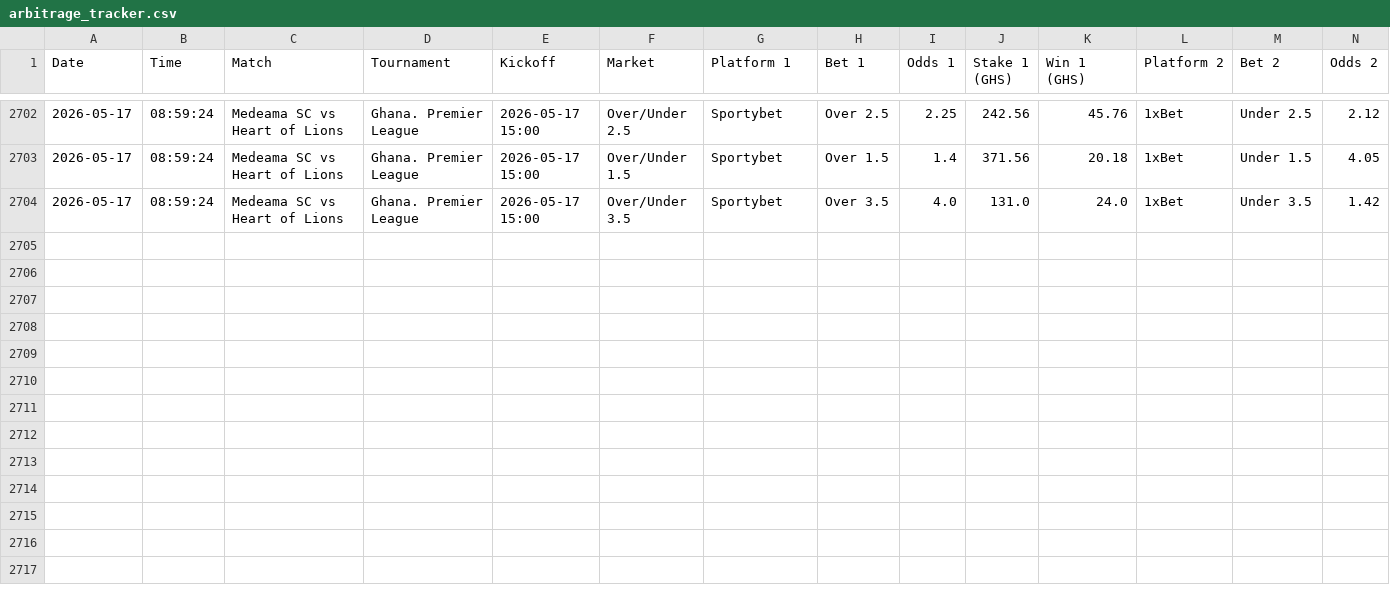
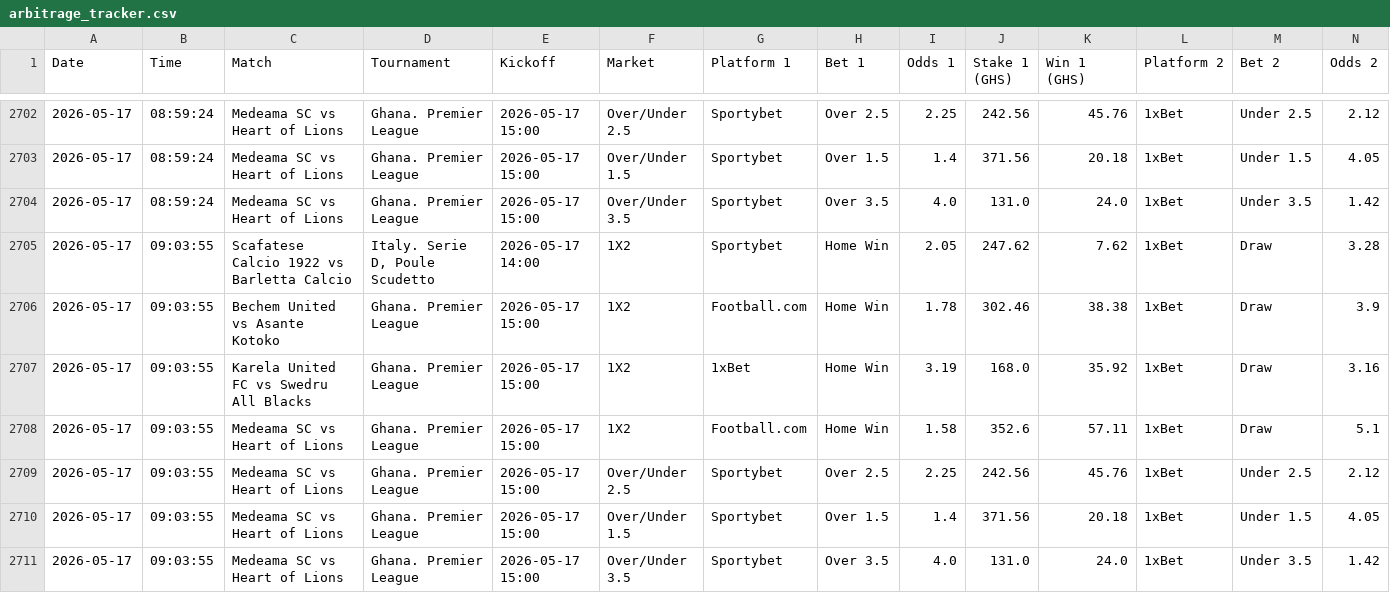
Before and after one commit to ErasmusDuah/ghanaian-odds-market-inefficiency-analysis-system, a CSV file: data/arbitrage_tracker.csv, drawn as a sheet; only a part is shown, gaps mark what is left out; rows hold the shown columns only; the diff names each change by its address in the sheet, - before the commit and + after, or states it on an @@ line.

Commit message:
Auto-update arbitrage tracker

```diff
--- a/data/arbitrage_tracker.csv
+++ b/data/arbitrage_tracker.csv
+row 2705: 2026-05-17 | 09:03:55 | Scafatese Calcio 1922 vs Barletta Calcio | Italy. Serie D, Poule Scudetto | 2026-05-17 14:00 | 1X2 | Sportybet | Home Win | 2.05 | 247.62 | 7.62 | 1xBet | Draw | 3.28
+row 2706: 2026-05-17 | 09:03:55 | Bechem United vs Asante Kotoko | Ghana. Premier League | 2026-05-17 15:00 | 1X2 | Football.com | Home Win | 1.78 | 302.46 | 38.38 | 1xBet | Draw | 3.9
+row 2707: 2026-05-17 | 09:03:55 | Karela United FC vs Swedru All Blacks | Ghana. Premier League | 2026-05-17 15:00 | 1X2 | 1xBet | Home Win | 3.19 | 168.0 | 35.92 | 1xBet | Draw | 3.16
+row 2708: 2026-05-17 | 09:03:55 | Medeama SC vs Heart of Lions | Ghana. Premier League | 2026-05-17 15:00 | 1X2 | Football.com | Home Win | 1.58 | 352.6 | 57.11 | 1xBet | Draw | 5.1
+row 2709: 2026-05-17 | 09:03:55 | Medeama SC vs Heart of Lions | Ghana. Premier League | 2026-05-17 15:00 | Over/Under 2.5 | Sportybet | Over 2.5 | 2.25 | 242.56 | 45.76 | 1xBet | Under 2.5 | 2.12
+row 2710: 2026-05-17 | 09:03:55 | Medeama SC vs Heart of Lions | Ghana. Premier League | 2026-05-17 15:00 | Over/Under 1.5 | Sportybet | Over 1.5 | 1.4 | 371.56 | 20.18 | 1xBet | Under 1.5 | 4.05
+row 2711: 2026-05-17 | 09:03:55 | Medeama SC vs Heart of Lions | Ghana. Premier League | 2026-05-17 15:00 | Over/Under 3.5 | Sportybet | Over 3.5 | 4.0 | 131.0 | 24.0 | 1xBet | Under 3.5 | 1.42
```
